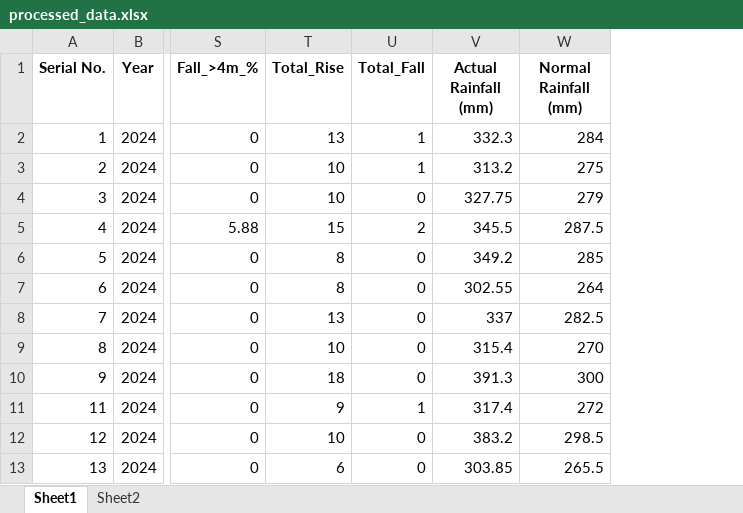
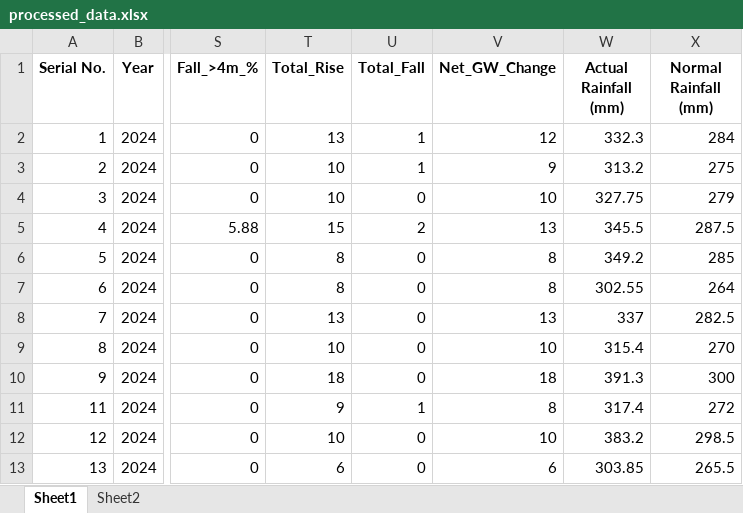
Before and after one commit to priyakumari-hub/groundwater-depletion-recharge-, an Excel workbook: processed_data.xlsx, sheet Sheet1, drawn as a sheet; only a part is shown, gaps mark what is left out; values as stored, in another font and other column widths than the file's, no borders; the diff names each change by its address in the sheet, - before the commit and + after, or states it on an @@ line.

```diff
--- a/processed_data.xlsx (sheet Sheet1)
+++ b/processed_data.xlsx (sheet Sheet1)
+column V (Net_GW_Change), rows 2-13: 12 | 9 | 10 | 13 | 8 | 8 | 13 | 10 | 18 | 8 | 10 | 6
```
Also changed, not shown: sheet Sheet2, 5 other files.
